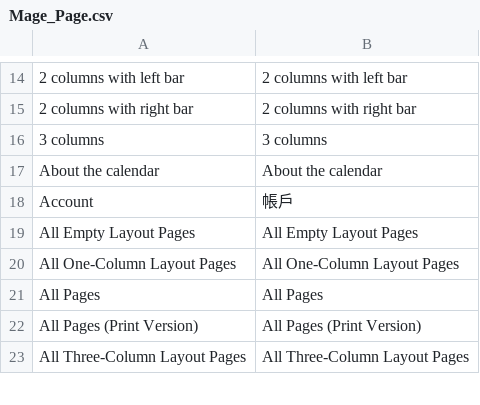
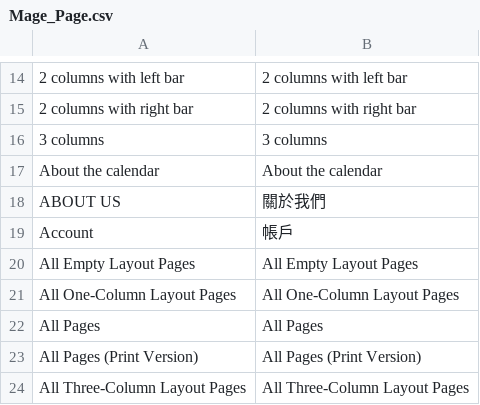
Before and after one commit to gamlinnia/li_magento, a CSV file: app/locale/zh_TW/Mage_Page.csv, drawn as a sheet; only a part is shown, gaps mark what is left out; the diff names each change by its address in the sheet, - before the commit and + after, or states it on an @@ line.

Commit message:
footer translate csv

```diff
--- a/app/locale/zh_TW/Mage_Page.csv
+++ b/app/locale/zh_TW/Mage_Page.csv
+row 18: ABOUT US | 關於我們
```
